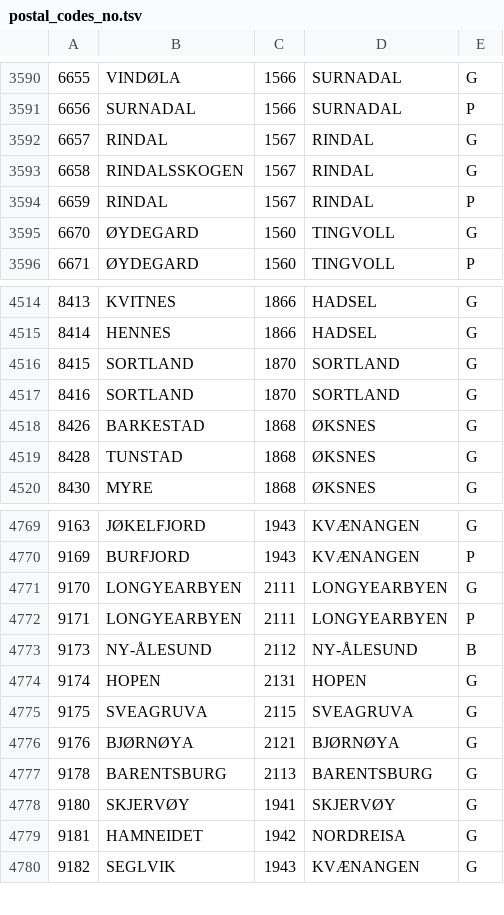
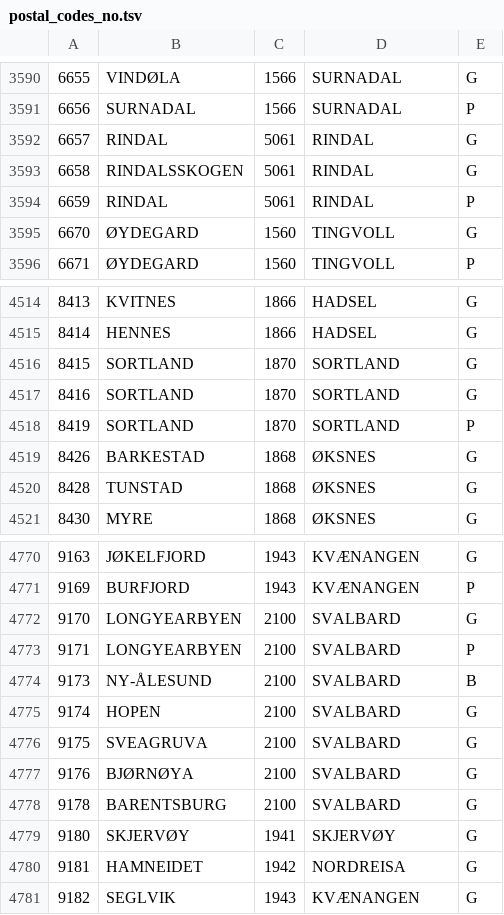
Before and after one commit to navikt/pam-geography, a TSV file: src/main/resources/postal_codes_no.tsv, drawn as a sheet; only a part is shown, gaps mark what is left out.

Commit message:
updated postal data

```diff
--- a/src/main/resources/postal_codes_no.tsv
+++ b/src/main/resources/postal_codes_no.tsv
@@ -3591,5 +3591,5 @@
 6656	SURNADAL	1566	SURNADAL	P
-6657	RINDAL	1567	RINDAL	G
-6658	RINDALSSKOGEN	1567	RINDAL	G
-6659	RINDAL	1567	RINDAL	P
+6657	RINDAL	5061	RINDAL	G
+6658	RINDALSSKOGEN	5061	RINDAL	G
+6659	RINDAL	5061	RINDAL	P
 6670	ØYDEGARD	1560	TINGVOLL	G
@@ -4517,2 +4517,3 @@
 8416	SORTLAND	1870	SORTLAND	G
+8419	SORTLAND	1870	SORTLAND	P
 8426	BARKESTAD	1868	ØKSNES	G
@@ -4770,9 +4771,9 @@
 9169	BURFJORD	1943	KVÆNANGEN	P
-9170	LONGYEARBYEN	2111	LONGYEARBYEN	G
-9171	LONGYEARBYEN	2111	LONGYEARBYEN	P
-9173	NY-ÅLESUND	2112	NY-ÅLESUND	B
-9174	HOPEN	2131	HOPEN	G
-9175	SVEAGRUVA	2115	SVEAGRUVA	G
-9176	BJØRNØYA	2121	BJØRNØYA	G
-9178	BARENTSBURG	2113	BARENTSBURG	G
+9170	LONGYEARBYEN	2100	SVALBARD	G
+9171	LONGYEARBYEN	2100	SVALBARD	P
+9173	NY-ÅLESUND	2100	SVALBARD	B
+9174	HOPEN	2100	SVALBARD	G
+9175	SVEAGRUVA	2100	SVALBARD	G
+9176	BJØRNØYA	2100	SVALBARD	G
+9178	BARENTSBURG	2100	SVALBARD	G
 9180	SKJERVØY	1941	SKJERVØY	G
```
Also changed, not shown: 3 other files.
